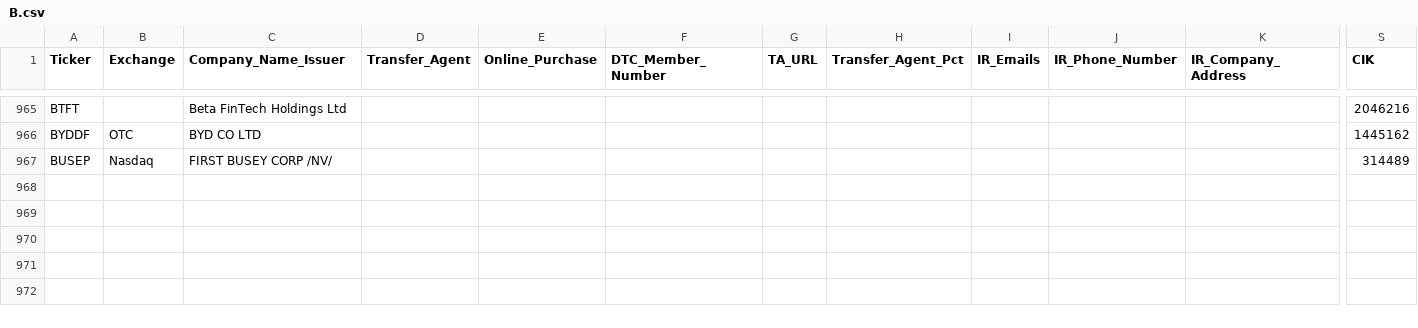
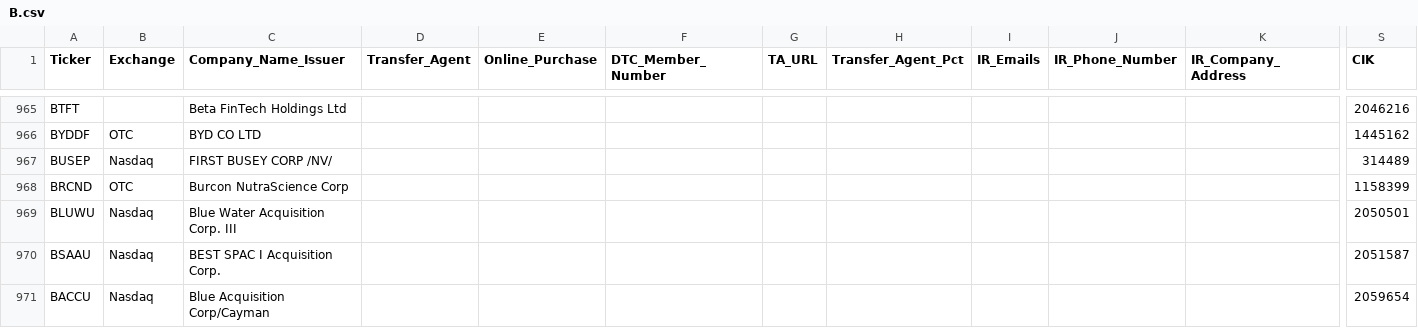
Before and after one commit to WhyDRS/Database, a CSV file: data/Issuers/Main-Database-CSV-Files/B.csv, drawn as a sheet; only a part is shown, gaps mark what is left out; rows hold the shown columns only; the diff names each change by its address in the sheet, - before the commit and + after, or states it on an @@ line.

```diff
--- a/data/Issuers/Main-Database-CSV-Files/B.csv
+++ b/data/Issuers/Main-Database-CSV-Files/B.csv
+row 968: BRCND | OTC | Burcon NutraScience Corp |  |  |  |  |  |  |  |  | 1158399
+row 969: BLUWU | Nasdaq | Blue Water Acquisition Corp. III |  |  |  |  |  |  |  |  | 2050501
+row 970: BSAAU | Nasdaq | BEST SPAC I Acquisition Corp. |  |  |  |  |  |  |  |  | 2051587
+row 971: BACCU | Nasdaq | Blue Acquisition Corp/Cayman |  |  |  |  |  |  |  |  | 2059654
```
Also changed, not shown: data/Issuers/Main-Database-CSV-Files/C.csv, data/Issuers/Main-Database-CSV-Files/I.csv, 18 other files.
